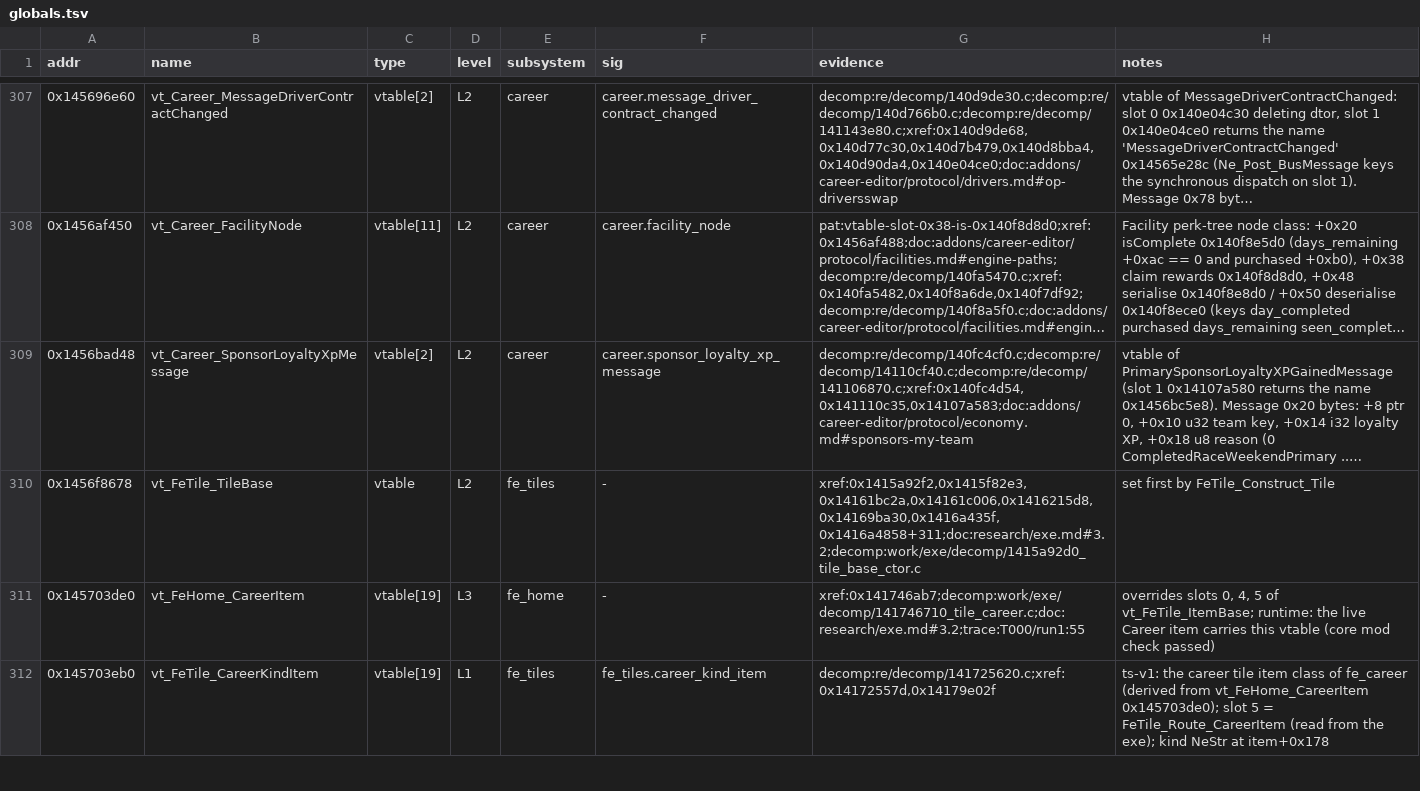
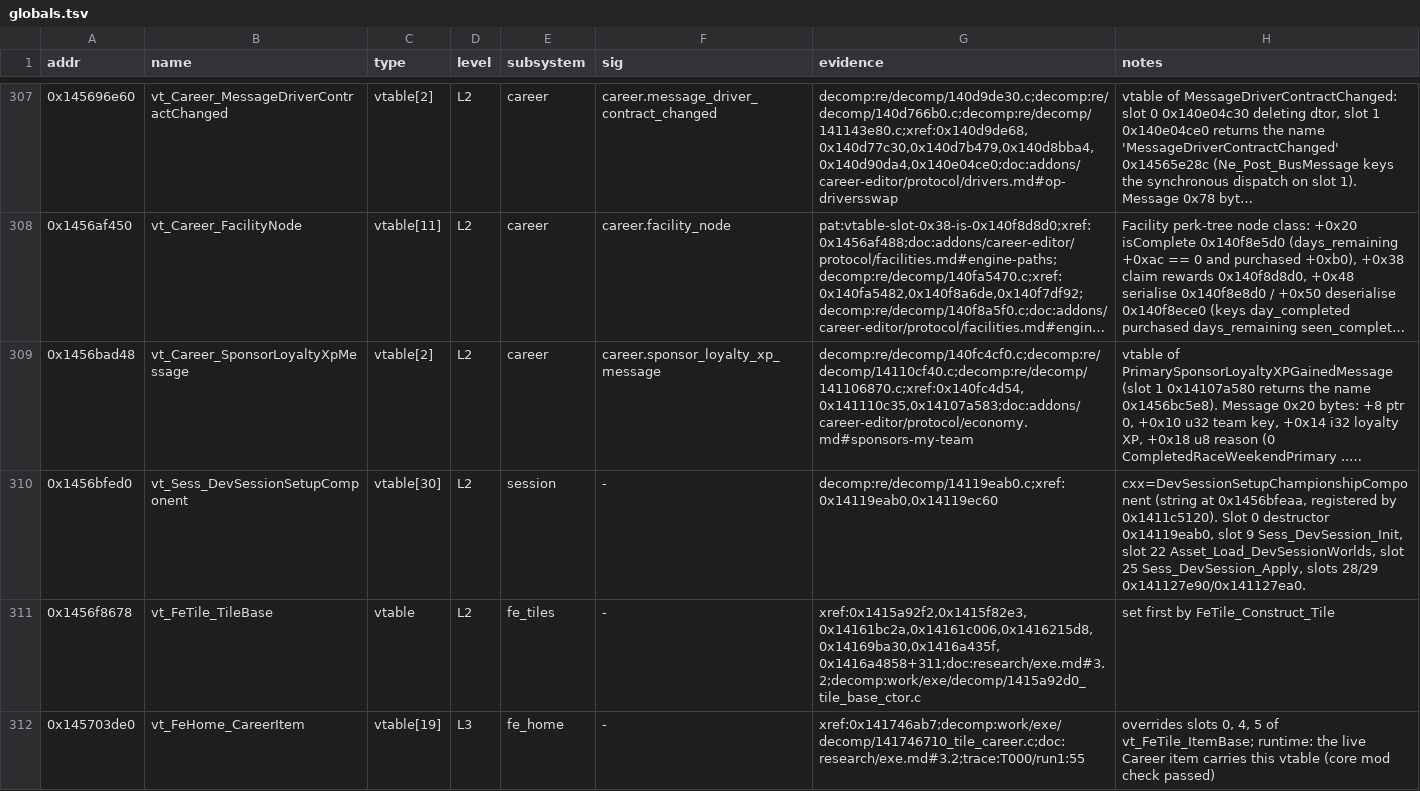
Before and after one commit to MSYEETT/SwoftyLauncher, a TSV file: re/db/globals.tsv, drawn as a sheet; only a part is shown, gaps mark what is left out; the shorter side is filled out with more unchanged rows; long unchanged cells end in …; the diff names each change by its address in the sheet, - before the commit and + after, or states it on an @@ line.

Commit message:
feat(test): session start command, gated until its load path is verified (#637)

```diff
--- a/re/db/globals.tsv
+++ b/re/db/globals.tsv
+row 310: 0x1456bfed0 | vt_Sess_DevSessionSetupComponent | vtable[30] | L2 | session | - | decomp:re/decomp/14119eab0.c;xref:0x14119eab0,0x14119ec60 | cxx=DevSessionSetupChampionshipComponent (string at 0x1456bfeaa, registered by 0x1411c5120). Slot 0 destructor 0x14119eab0, slot 9 Sess_DevSession_Init, slot 22 Asset_Load_DevSessionWorlds, slot 25 Sess_DevSession_Apply, slots 28/29 0x141127e90/0x141127ea0.
```
Also changed, not shown: 15 other files.
